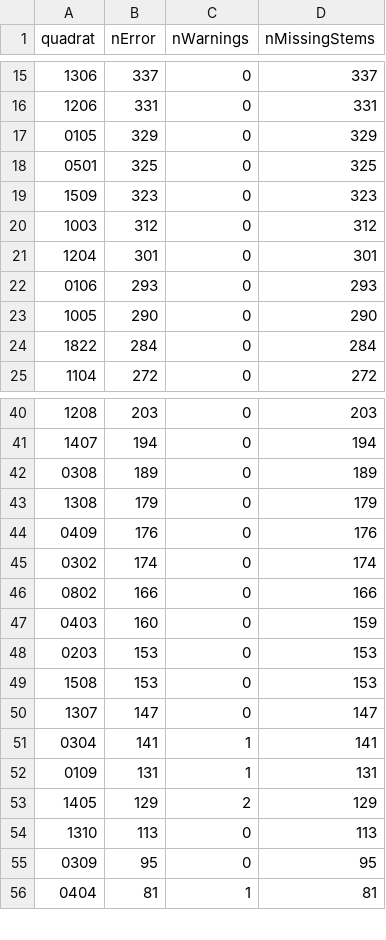
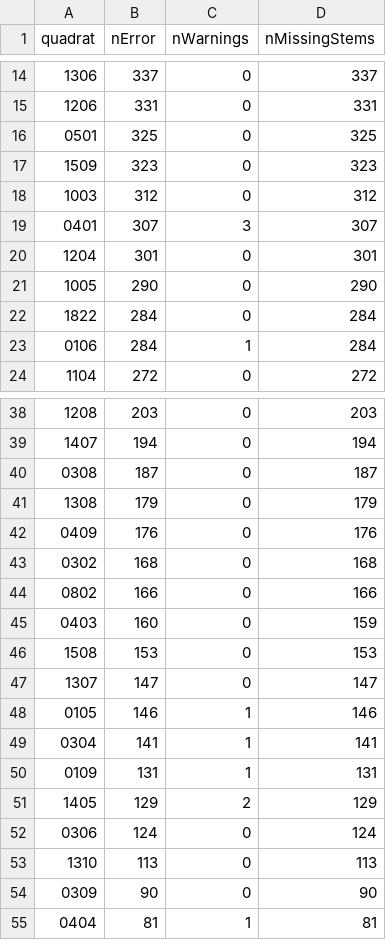
Before and after one commit to SCBI-ForestGEO/2023census, a CSV file: QAQC_reports/quadErrorSummary.csv, drawn as a sheet; only a part is shown, gaps mark what is left out; the diff covers the shown part only.

```diff
--- a/QAQC_reports/quadErrorSummary.csv
+++ b/QAQC_reports/quadErrorSummary.csv
@@ -16,3 +15,2 @@
 "1206",331,0,331
-"0105",329,0,329
 "0501",325,0,325
@@ -20,6 +18,7 @@
 "1003",312,0,312
+"0401",307,3,307
 "1204",301,0,301
-"0106",293,0,293
 "1005",290,0,290
 "1822",284,0,284
+"0106",284,1,284
 "1104",272,0,272
@@ -41,11 +39,11 @@
 "1407",194,0,194
-"0308",189,0,189
+"0308",187,0,187
 "1308",179,0,179
 "0409",176,0,176
-"0302",174,0,174
+"0302",168,0,168
 "0802",166,0,166
 "0403",160,0,159
-"0203",153,0,153
 "1508",153,0,153
 "1307",147,0,147
+"0105",146,1,146
 "0304",141,1,141
@@ -53,4 +51,5 @@
 "1405",129,2,129
+"0306",124,0,124
 "1310",113,0,113
-"0309",95,0,95
+"0309",90,0,90
 "0404",81,1,81
```
Also changed, not shown: 5 added rows, 6 removed rows and 3 edited cells elsewhere in this file, QAQC_reports/DailyRate.csv, QAQC_reports/allWarnings.csv, 9 other files.
